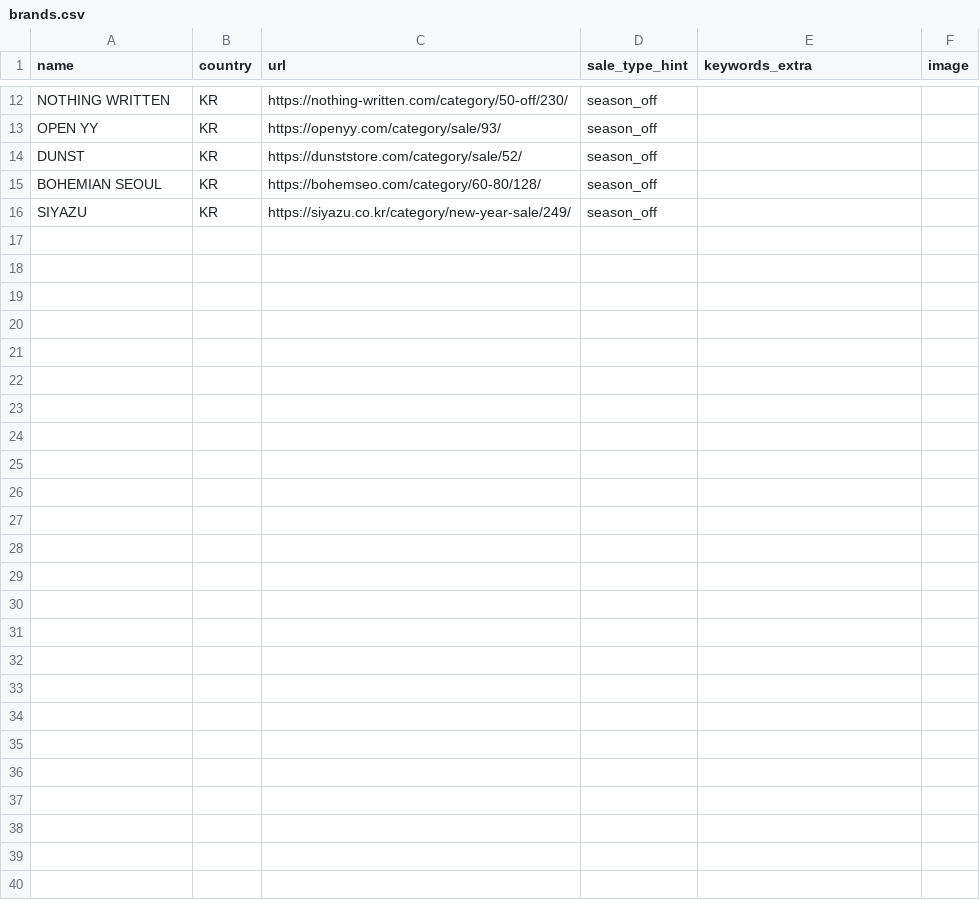
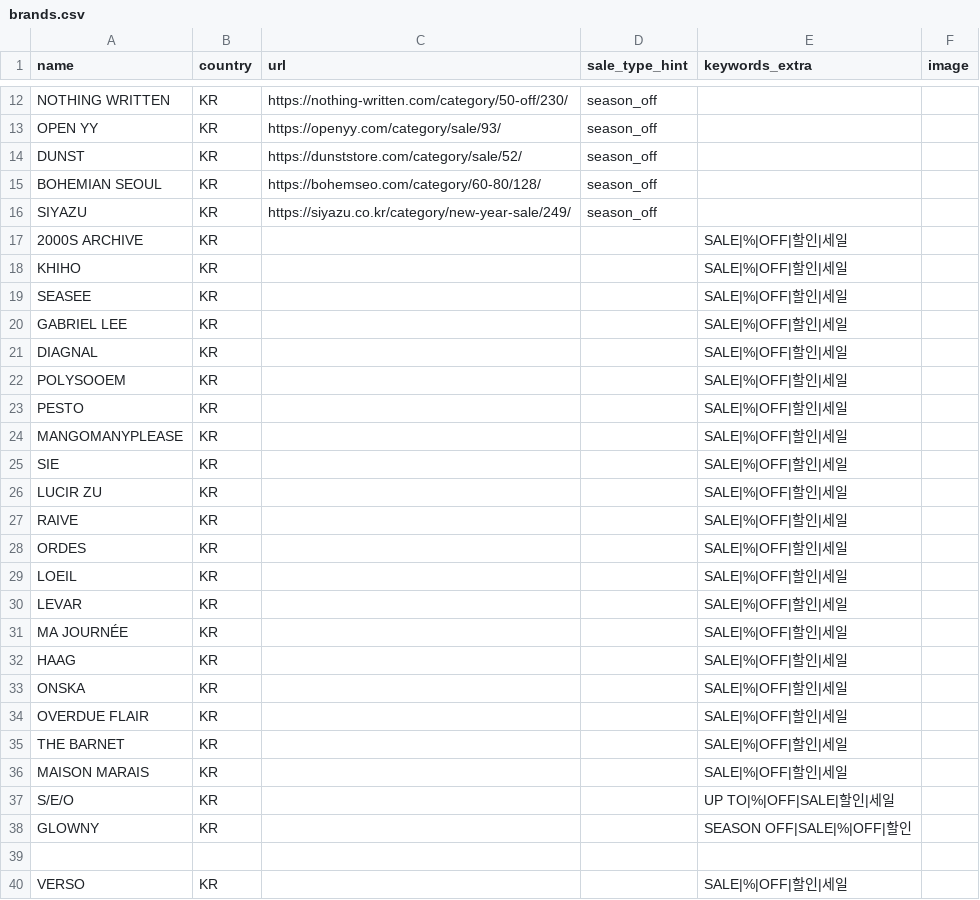
Before and after one commit to baejeongina-creator/sale-tracker-data, a CSV file: brands.csv, drawn as a sheet; only a part is shown, gaps mark what is left out; the diff names each change by its address in the sheet, - before the commit and + after, or states it on an @@ line.

Commit message:
add brand logos and update brands data

```diff
--- a/brands.csv
+++ b/brands.csv
+row 17: 2000S ARCHIVE | KR |  |  | SALE|%|OFF|할인|세일
+row 18: KHIHO | KR |  |  | SALE|%|OFF|할인|세일
+row 19: SEASEE | KR |  |  | SALE|%|OFF|할인|세일
+row 20: GABRIEL LEE | KR |  |  | SALE|%|OFF|할인|세일
+row 21: DIAGNAL | KR |  |  | SALE|%|OFF|할인|세일
+row 22: POLYSOOEM | KR |  |  | SALE|%|OFF|할인|세일
+row 23: PESTO | KR |  |  | SALE|%|OFF|할인|세일
+row 24: MANGOMANYPLEASE | KR |  |  | SALE|%|OFF|할인|세일
+row 25: SIE | KR |  |  | SALE|%|OFF|할인|세일
+row 26: LUCIR ZU | KR |  |  | SALE|%|OFF|할인|세일
+row 27: RAIVE | KR |  |  | SALE|%|OFF|할인|세일
+row 28: ORDES | KR |  |  | SALE|%|OFF|할인|세일
+row 29: LOEIL | KR |  |  | SALE|%|OFF|할인|세일
+row 30: LEVAR | KR |  |  | SALE|%|OFF|할인|세일
+row 31: MA JOURNÉE | KR |  |  | SALE|%|OFF|할인|세일
+row 32: HAAG | KR |  |  | SALE|%|OFF|할인|세일
+row 33: ONSKA | KR |  |  | SALE|%|OFF|할인|세일
+row 34: OVERDUE FLAIR | KR |  |  | SALE|%|OFF|할인|세일
+row 35: THE BARNET | KR |  |  | SALE|%|OFF|할인|세일
+row 36: MAISON MARAIS | KR |  |  | SALE|%|OFF|할인|세일
+row 37: S/E/O | KR |  |  | UP TO|%|OFF|SALE|할인|세일
+row 38: GLOWNY | KR |  |  | SEASON OFF|SALE|%|OFF|할인
+row 39: (empty)
+row 40: VERSO | KR |  |  | SALE|%|OFF|할인|세일
```
Also changed, not shown: 10 other files.
